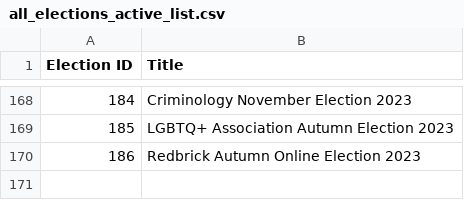
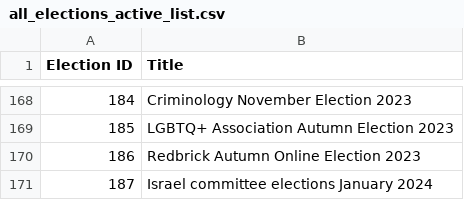
Before and after one commit to MattyTheHacker/UoB-GoS-Election-Tracker, a CSV file: data/all_elections_active_list.csv, drawn as a sheet; only a part is shown, gaps mark what is left out.

```diff
--- a/data/all_elections_active_list.csv
+++ b/data/all_elections_active_list.csv
@@ -170 +170,2 @@ Election ID,Title
 186,Redbrick Autumn Online Election 2023
+187,Israel committee elections January 2024
```
Also changed, not shown: 1 other file.
